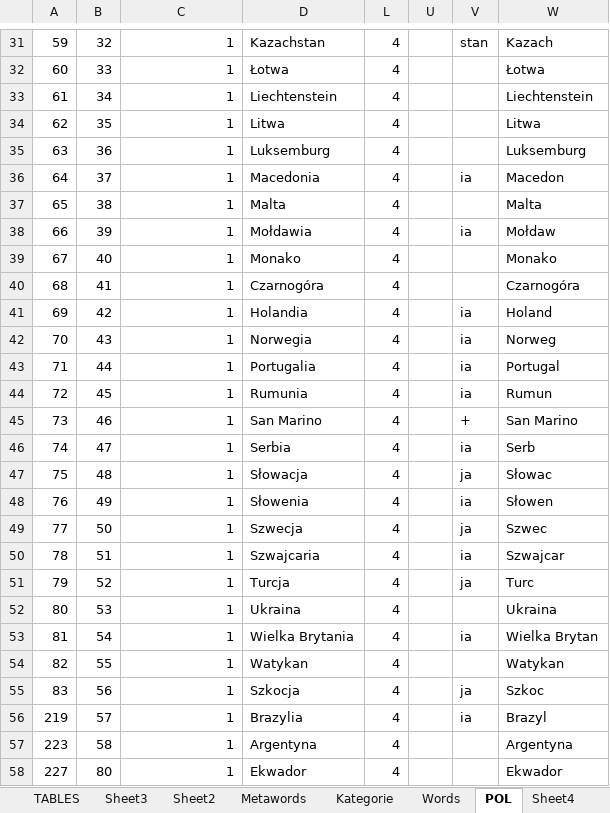
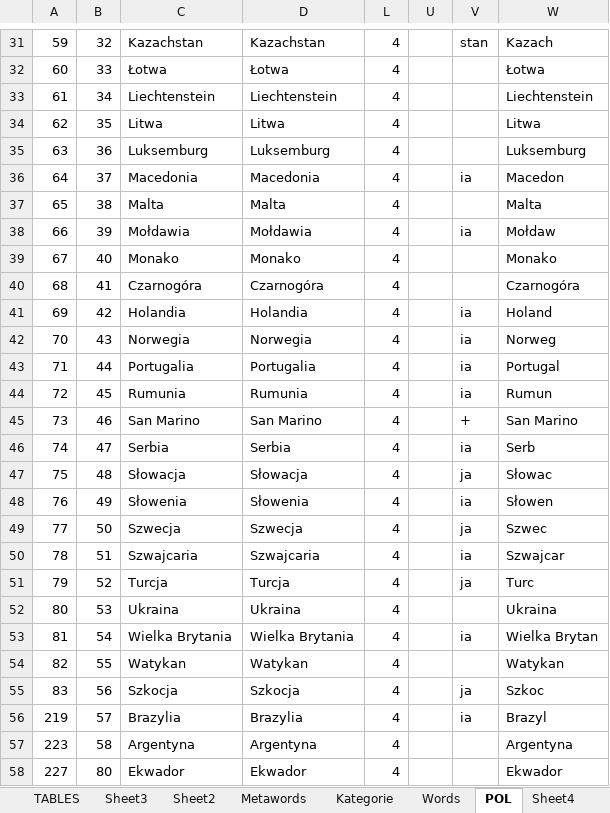
Before and after one commit to mielk/ling, an Excel workbook: LING_DB.xlsm, sheet POL, drawn as a sheet; only a part is shown, gaps mark what is left out; values as stored, in another font and other column widths than the file's, no borders; the diff covers the shown part only; the diff names each change by its address in the sheet, - before the commit and + after, or states it on an @@ line.

```diff
--- a/LING_DB.xlsm (sheet POL)
+++ b/LING_DB.xlsm (sheet POL)
-C31: 1
+C31: Kazachstan
-C32: 1
+C32: Łotwa
-C33: 1
+C33: Liechtenstein
-C34: 1
+C34: Litwa
-C35: 1
+C35: Luksemburg
-C36: 1
+C36: Macedonia
-C37: 1
+C37: Malta
-C38: 1
+C38: Mołdawia
-C39: 1
+C39: Monako
-C40: 1
+C40: Czarnogóra
-C41: 1
+C41: Holandia
-C42: 1
+C42: Norwegia
-C43: 1
+C43: Portugalia
-C44: 1
+C44: Rumunia
-C45: 1
+C45: San Marino
-C46: 1
+C46: Serbia
-C47: 1
+C47: Słowacja
-C48: 1
+C48: Słowenia
-C49: 1
+C49: Szwecja
-C50: 1
+C50: Szwajcaria
-C51: 1
+C51: Turcja
-C52: 1
+C52: Ukraina
-C53: 1
+C53: Wielka Brytania
-C54: 1
+C54: Watykan
-C55: 1
+C55: Szkocja
-C56: 1
+C56: Brazylia
-C57: 1
+C57: Argentyna
-C58: 1
+C58: Ekwador
```
Also changed, not shown: 125 edited cells elsewhere in this sheet, hidden cells, 4 other files.
